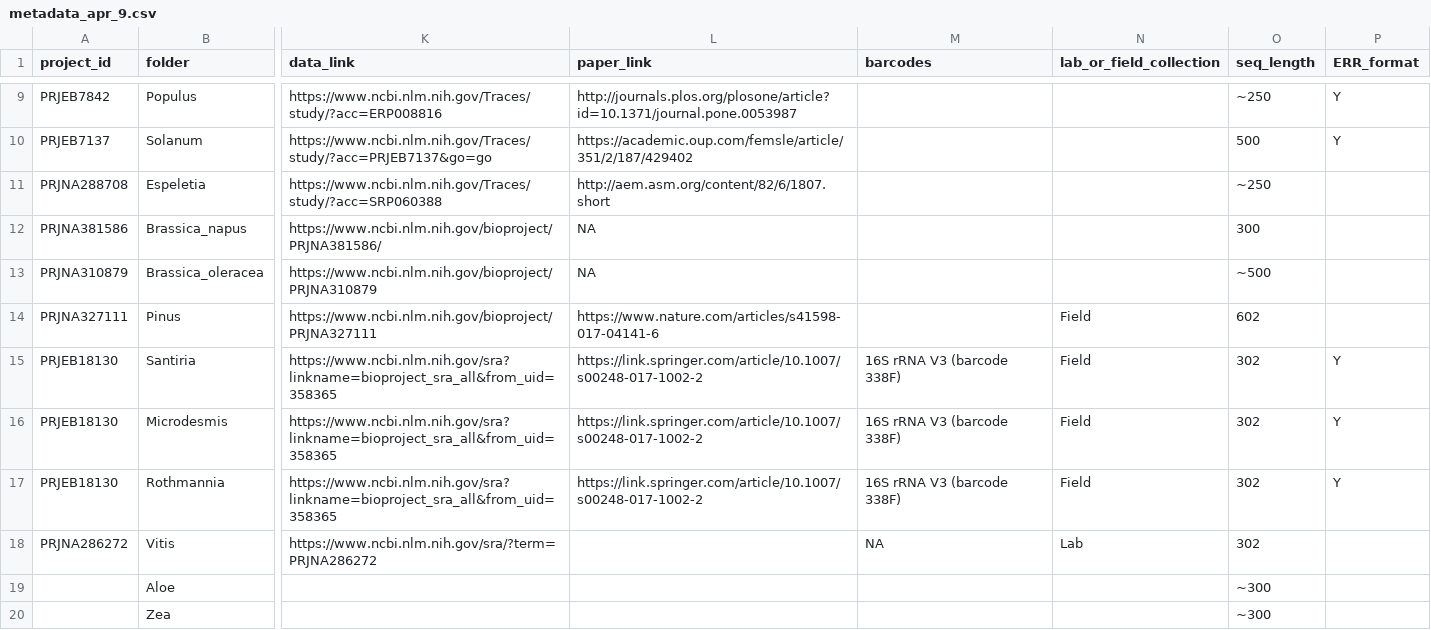
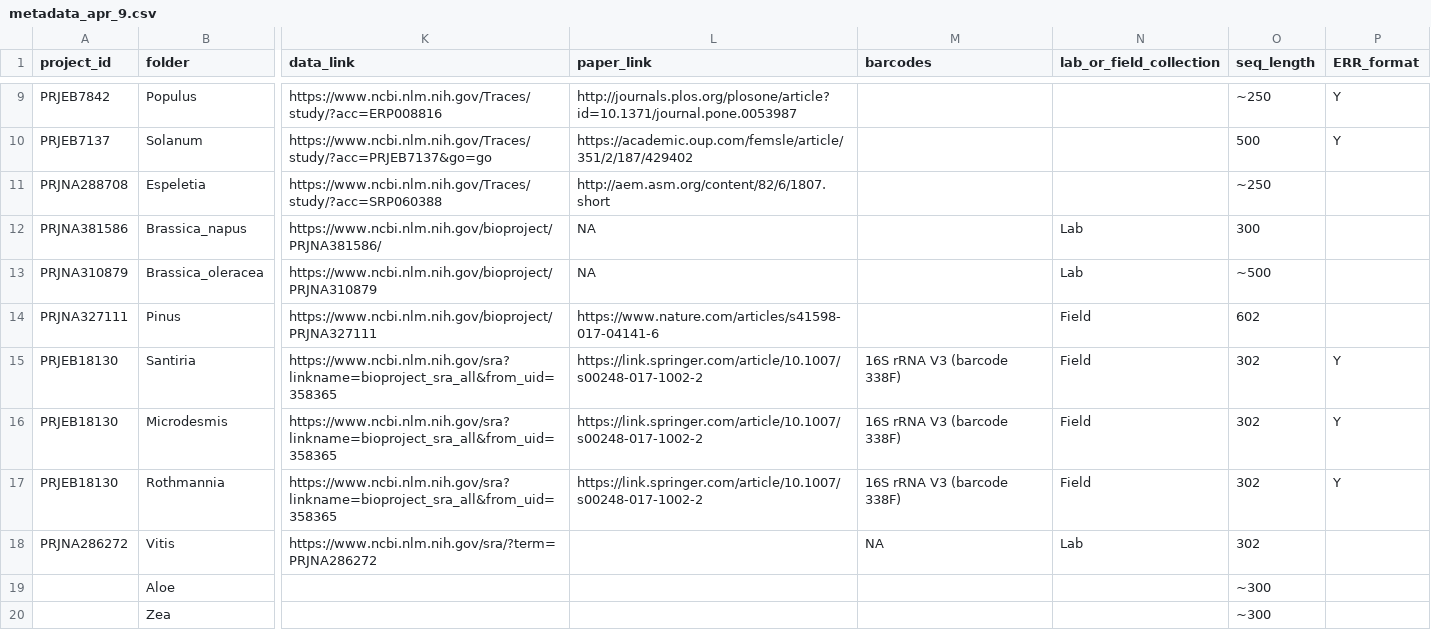
Before and after one commit to KatherineDuchesneau/Endophyte_project, a CSV file: metadata_apr_9.csv, drawn as a sheet; only a part is shown, gaps mark what is left out; the diff names each change by its address in the sheet, - before the commit and + after, or states it on an @@ line.

Commit message:
Update metadata_apr_9.csv

```diff
--- a/metadata_apr_9.csv
+++ b/metadata_apr_9.csv
-N12:N13 (lab_or_field_collection): (empty)
+N12:N13 (lab_or_field_collection): Lab
```
